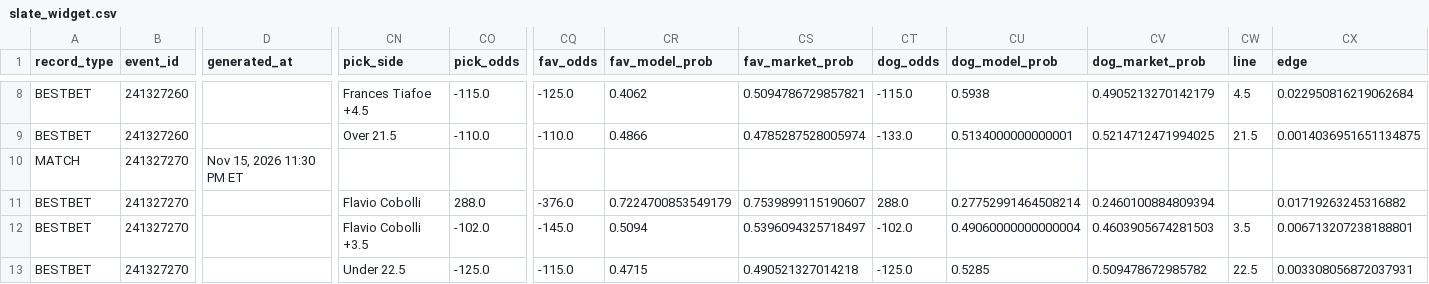
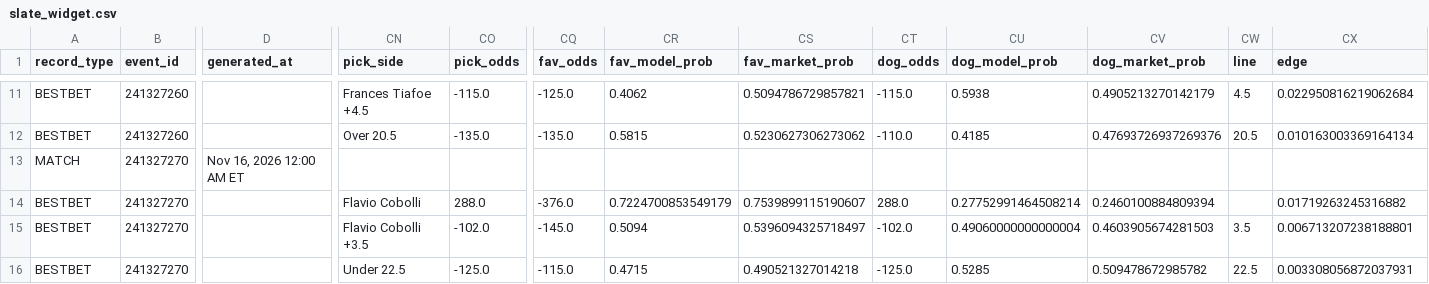
Before and after one commit to chrisgimino/tennismodel, a CSV file: slate_widget.csv, drawn as a sheet; only a part is shown, gaps mark what is left out; addresses are those after the commit; the diff covers the shown part only; the diff names each change by its address in the sheet, - before the commit and + after, or states it on an @@ line.

```diff
--- a/slate_widget.csv
+++ b/slate_widget.csv
-CN12 (pick_side): Over 21.5
+CN12 (pick_side): Over 20.5
-CO12 (pick_odds): -110.0
+CO12 (pick_odds): -135.0
-CQ12 (fav_odds): -110.0
+CQ12 (fav_odds): -135.0
-CR12 (fav_model_prob): 0.4866
+CR12 (fav_model_prob): 0.5815
-CS12 (fav_market_prob): 0.4785287528005974
+CS12 (fav_market_prob): 0.5230627306273062
-CT12 (dog_odds): -133.0
+CT12 (dog_odds): -110.0
-CU12 (dog_model_prob): 0.5134000000000001
+CU12 (dog_model_prob): 0.4185
-CV12 (dog_market_prob): 0.5214712471994025
+CV12 (dog_market_prob): 0.47693726937269376
-CW12 (line): 21.5
+CW12 (line): 20.5
-CX12 (edge): 0.0014036951651134875
+CX12 (edge): 0.010163003369164134
-D13 (generated_at): Nov 15, 2026 11:30 PM ET
+D13 (generated_at): Nov 16, 2026 12:00 AM ET
```
Also changed, not shown: 3 added rows and 58 edited cells elsewhere in this file.
